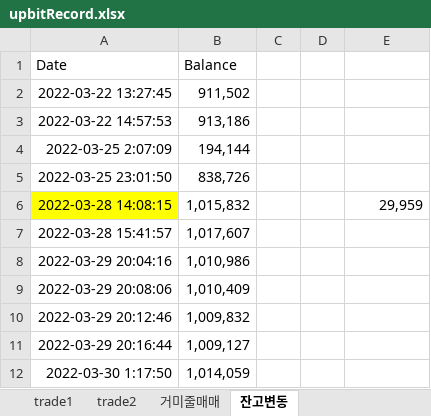
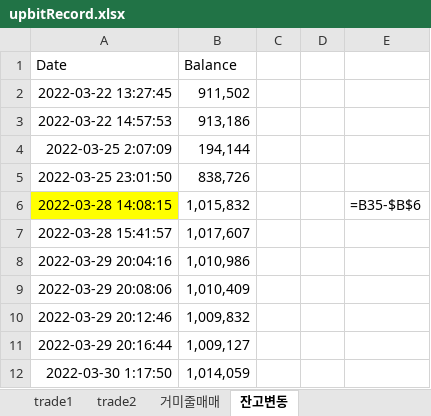
Before and after one commit to kkuho/pracgtice, an Excel workbook: upbitRecord.xlsx, sheet 잔고변동, drawn as a sheet; only a part is shown; values as stored, in another font and other column widths than the file's, no borders; formulas without a stored value are shown as written; the diff covers the shown part only; the diff names each change by its address in the sheet, - before the commit and + after, or states it on an @@ line.

```diff
--- a/upbitRecord.xlsx (sheet 잔고변동)
+++ b/upbitRecord.xlsx (sheet 잔고변동)
-E6: 29,959
+E6: =B35-$B$6
```
Also changed, not shown: 3 added rows and 24 edited cells elsewhere in this sheet, sheet 거미줄매매, sheet trade2, sheet trade1, 1 other file.
